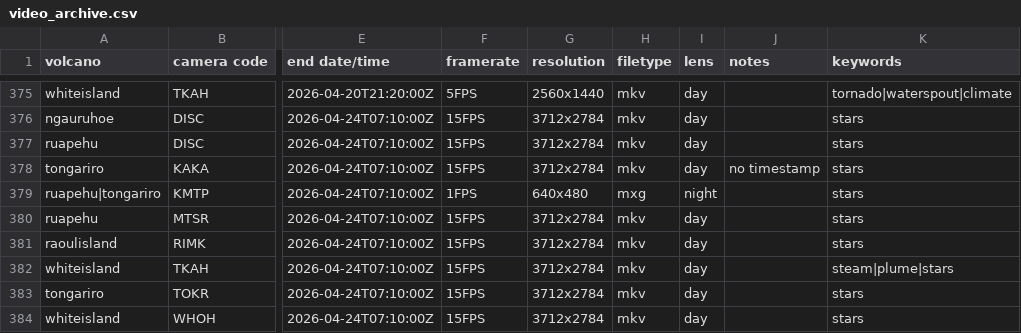
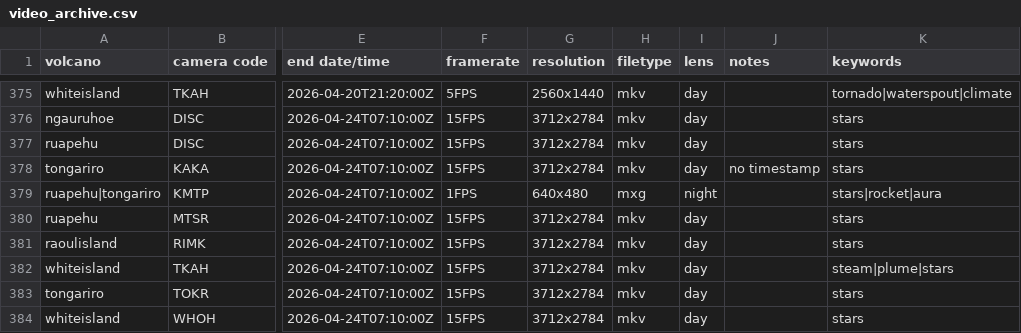
Before and after one commit to Camasher/Video_archive_data, a CSV file: video_archive.csv, drawn as a sheet; only a part is shown, gaps mark what is left out; the diff names each change by its address in the sheet, - before the commit and + after, or states it on an @@ line.

Commit message:
Update video_archive.csv

```diff
--- a/video_archive.csv
+++ b/video_archive.csv
-K379 (keywords): stars
+K379 (keywords): stars|rocket|aura
```
